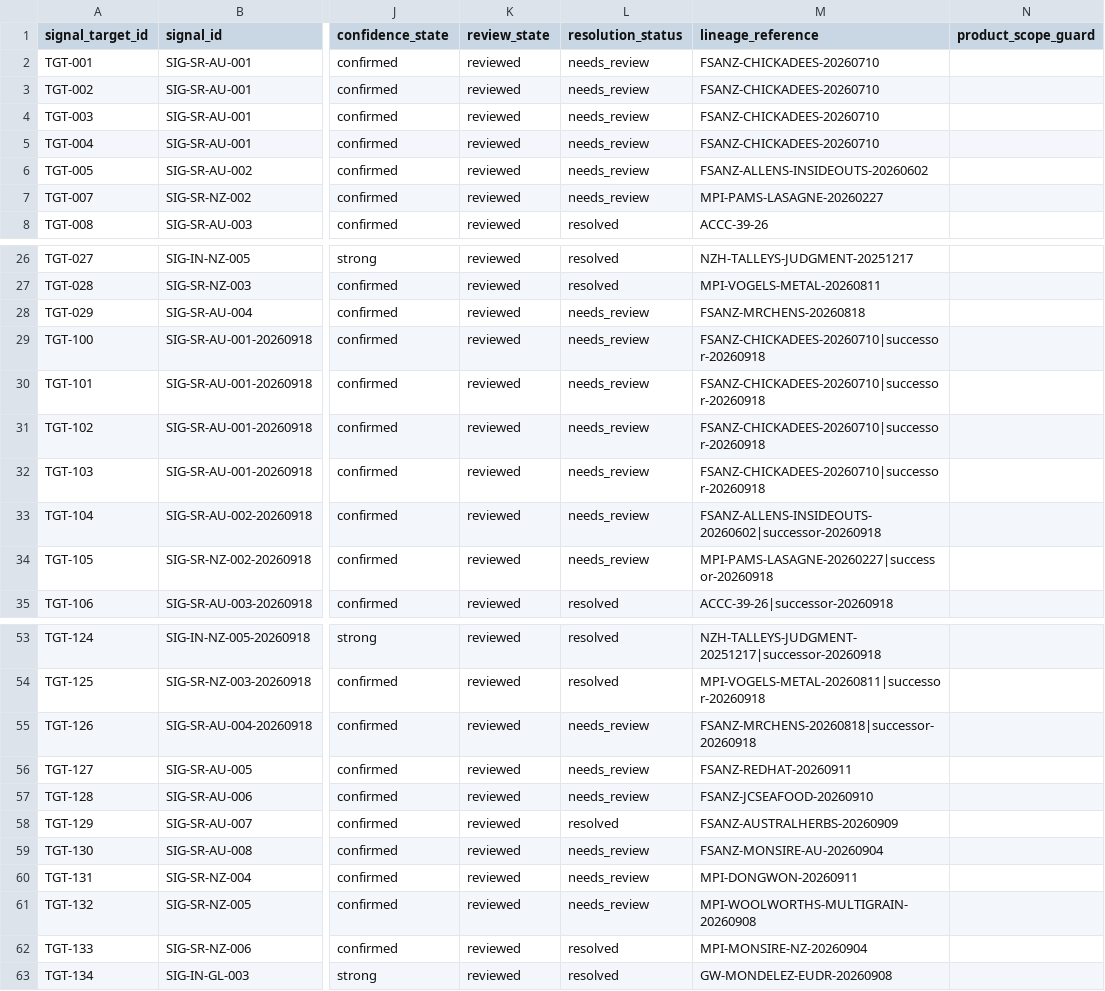
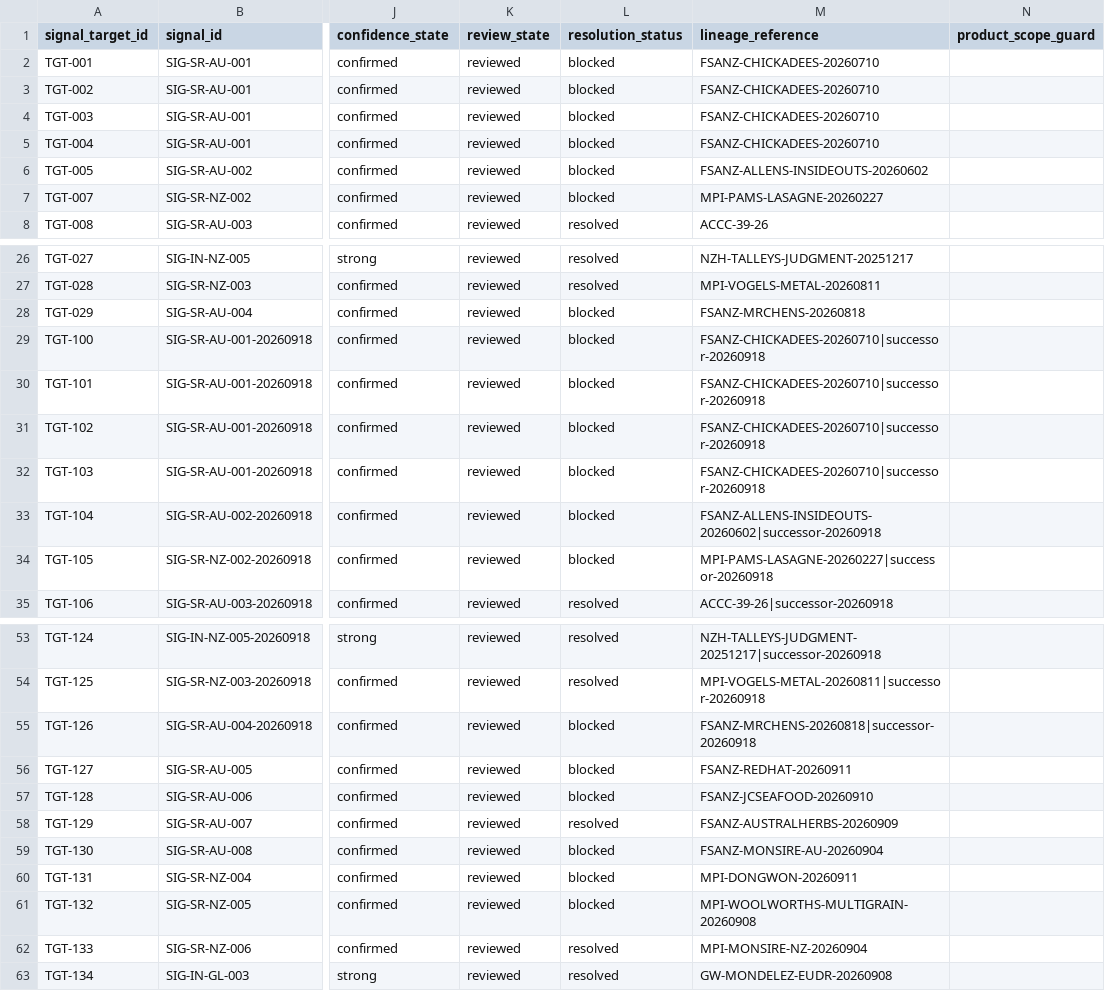
Before and after one commit to TrueScanOnline/TruScore, a CSV file: workstreamC/c-data/dynamic-signals-v0.3/input/signal_targets.csv, drawn as a sheet; only a part is shown, gaps mark what is left out; the diff covers the shown part only; the diff names each change by its address in the sheet, - before the commit and + after, or states it on an @@ line.

```diff
--- a/workstreamC/c-data/dynamic-signals-v0.3/input/signal_targets.csv
+++ b/workstreamC/c-data/dynamic-signals-v0.3/input/signal_targets.csv
-L2:L7 (resolution_status): needs_review
+L2:L7 (resolution_status): blocked
-L28:L34 (resolution_status): needs_review
+L28:L34 (resolution_status): blocked
-L55:L57 (resolution_status): needs_review
+L55:L57 (resolution_status): blocked
-L59:L61 (resolution_status): needs_review
+L59:L61 (resolution_status): blocked
```
Also changed, not shown: 4 edited cells elsewhere in this file, workstreamC/c-data/dynamic-signals-v0.3/input/signals.csv, 6 other files.
